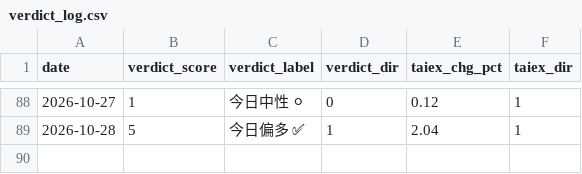
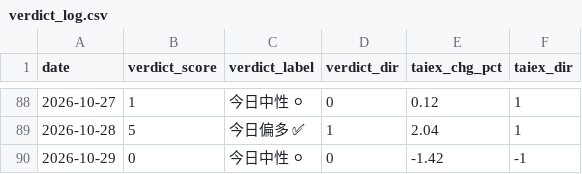
Before and after one commit to freshshine1/twse-dashboard, a CSV file: processed/verdict_log.csv, drawn as a sheet; only a part is shown, gaps mark what is left out.

```diff
--- a/processed/verdict_log.csv
+++ b/processed/verdict_log.csv
@@ -89 +89,2 @@ date,verdict_score,verdict_label,verdict_dir,taiex_chg_pct,taiex_dir
 2026-10-28,5,今日偏多 ✅,1,2.04,1
+2026-10-29,0,今日中性 ⚪,0,-1.42,-1
```
Also changed, not shown: processed/run_log.csv, processed/signal_log.csv, 6 other files.
